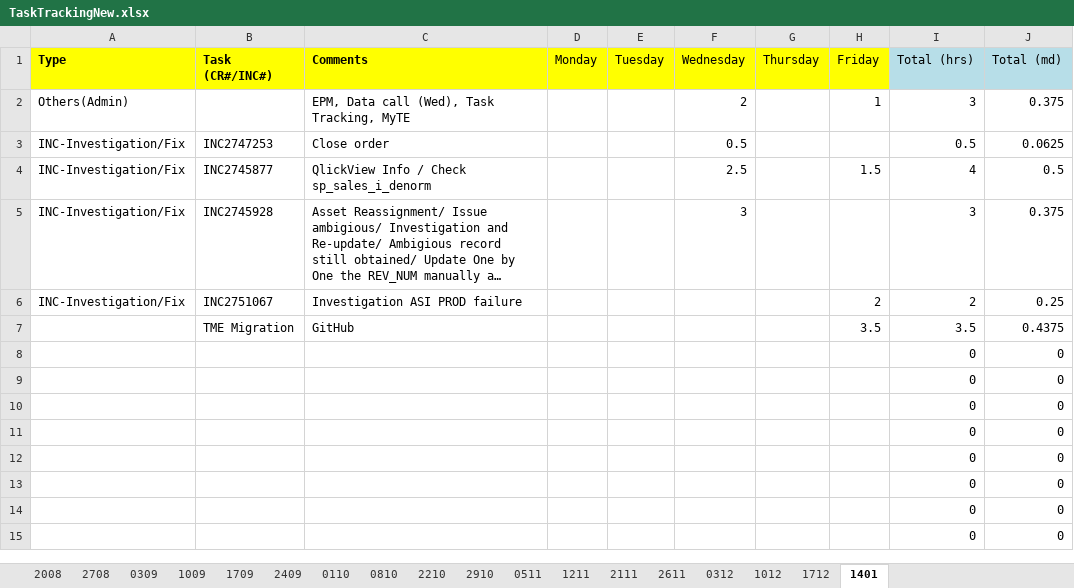
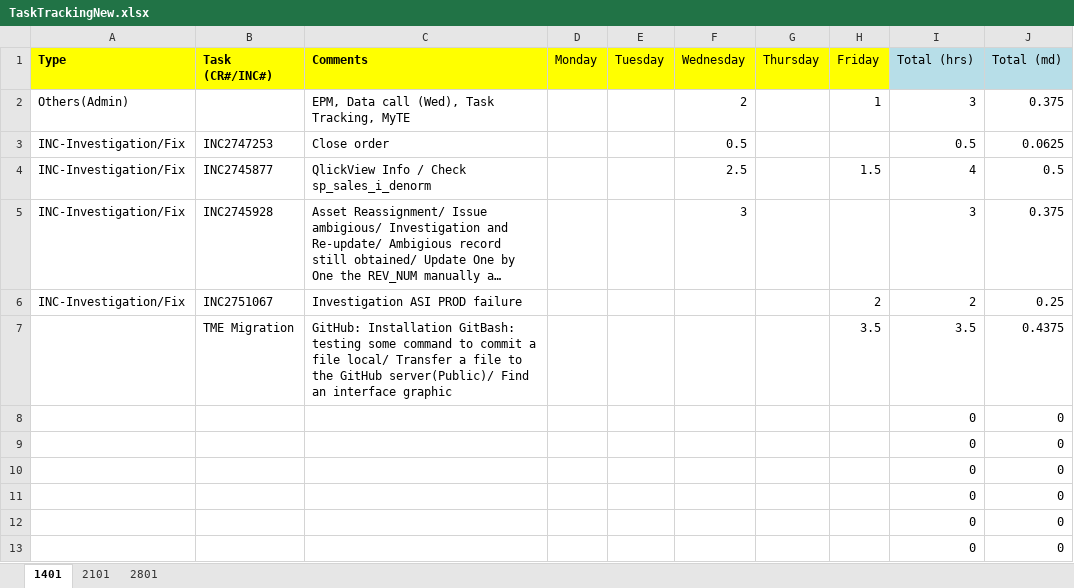
Before and after one commit to Rakotoasimbahoaka/test, an Excel workbook: TaskTrackingNew.xlsx, sheet 1401, drawn as a sheet; only a part is shown; the shorter side is filled out with more unchanged rows; long unchanged cells end in …; values as stored, in another font and other column widths than the file's, no borders; the diff names each change by its address in the sheet, - before the commit and + after, or states it on an @@ line.

```diff
--- a/TaskTrackingNew.xlsx (sheet 1401)
+++ b/TaskTrackingNew.xlsx (sheet 1401)
-sheet tab: 2008
-sheet tab: 2708
-sheet tab: 0309
-sheet tab: 1009
-sheet tab: 1709
-sheet tab: 2409
-sheet tab: 0110
-sheet tab: 0810
-sheet tab: 2210
-sheet tab: 2910
-sheet tab: 0511
-sheet tab: 1211
-sheet tab: 2111
-sheet tab: 2611
-sheet tab: 0312
-sheet tab: 1012
-sheet tab: 1712
+sheet tab: 2101
+sheet tab: 2801
-C7 (Comments): GitHub
+C7 (Comments): GitHub: Installation GitBash: testing some command to commit a file local/ Transfer a file to the GitHub server(Public)/ Find an interface graphic
```
